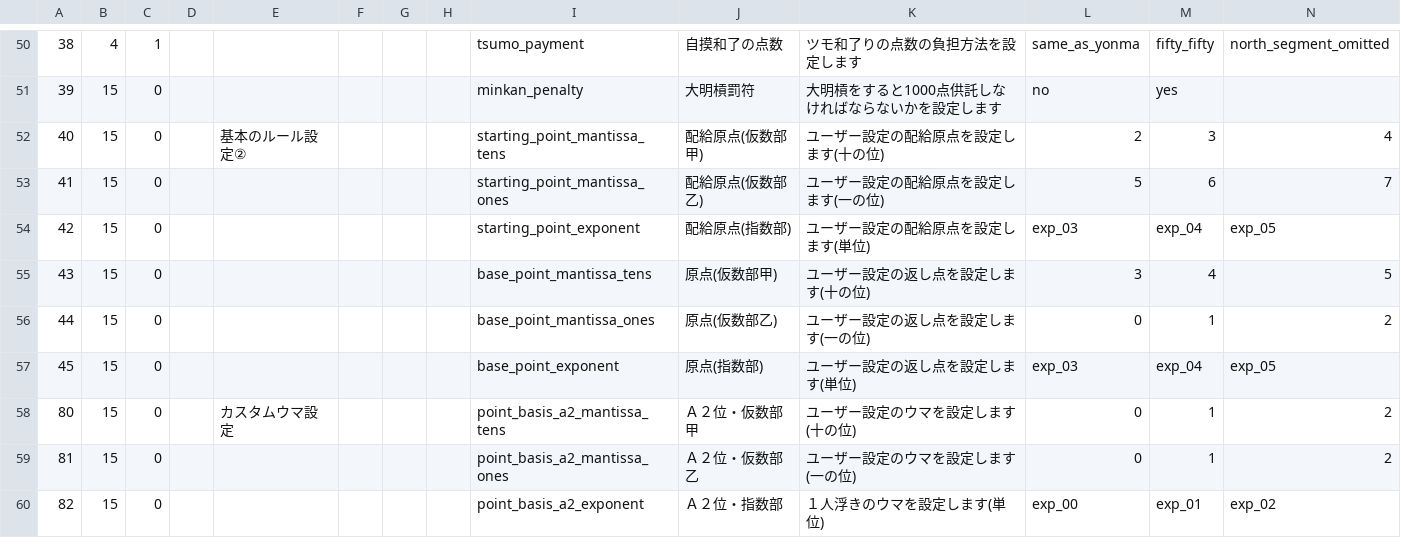
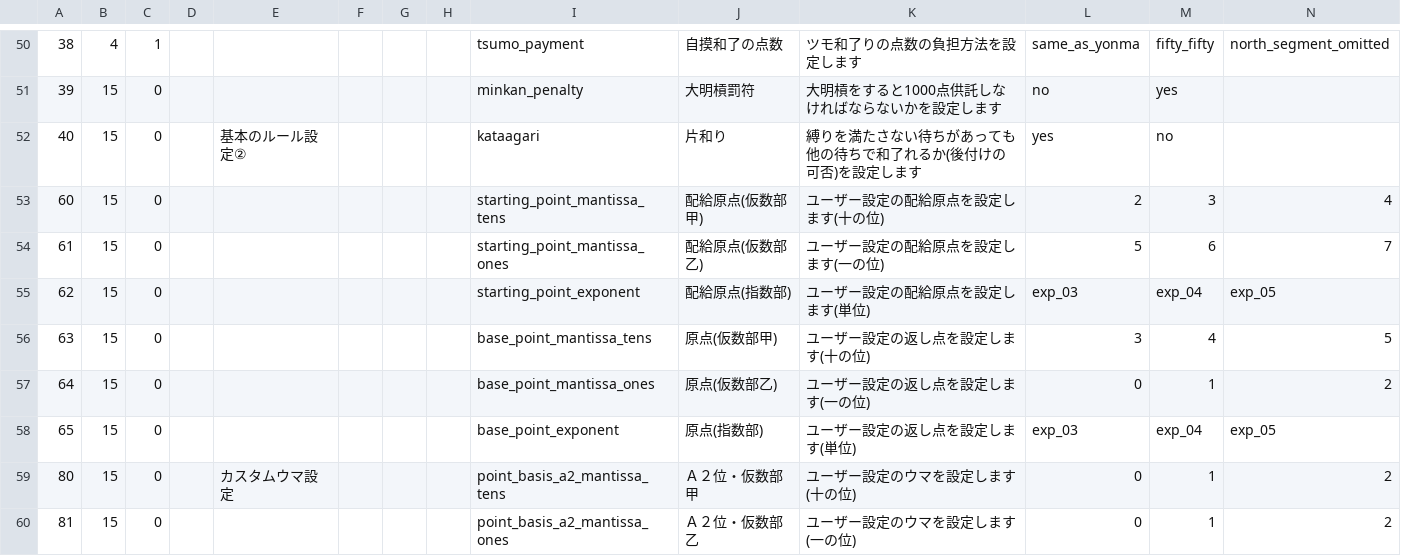
Before and after one commit to MihailJP/MiHaJong, a CSV file: mjcore/data/confitem.csv, drawn as a sheet; only a part is shown, gaps mark what is left out; the shorter side is filled out with more unchanged rows; addresses are those after the commit; rows hold the shown columns only; the diff names each change by its address in the sheet, - before the commit and + after, or states it on an @@ line.

```diff
--- a/mjcore/data/confitem.csv
+++ b/mjcore/data/confitem.csv
+row 52: 40 | 15 | 0 |  | 基本のルール設定② |  |  |  | kataagari | 片和り | 縛りを満たさない待ちがあっても他の待ちで和了れるか(後付けの可否)を設定します | yes | no
-A53: 40
+A53: 60
-E53: 基本のルール設定②
+E53: (empty)
-A54: 41
+A54: 61
-A55: 42
+A55: 62
-A56: 43
+A56: 63
-A57: 44
+A57: 64
-A58: 45
+A58: 65
```
Also changed, not shown: 4 other files.
